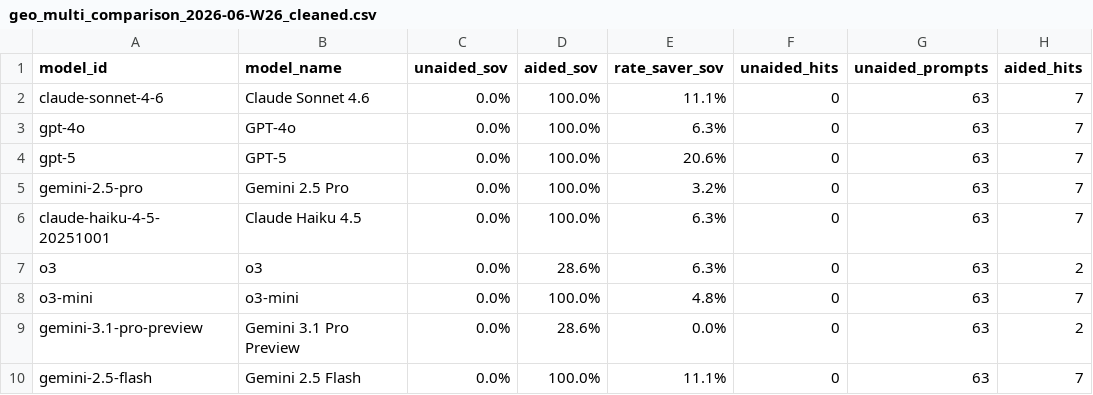
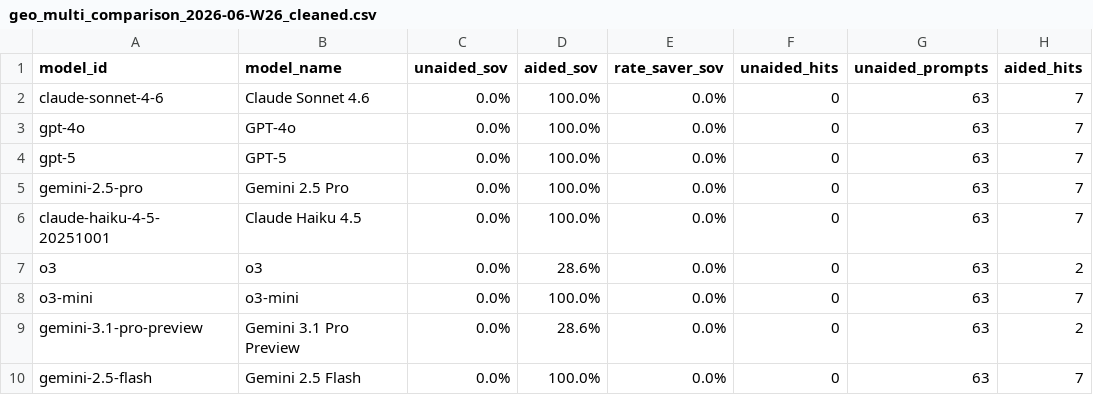
Before and after one commit to tyunugyen/geo-dashboard, a CSV file: benchmarks/geo_multi_comparison_2026-06-W26_cleaned.csv, drawn as a sheet; only a part is shown; the diff names each change by its address in the sheet, - before the commit and + after, or states it on an @@ line.

Commit message:
GEO benchmark: 2026-06-W26 | Unaided SOV 0% | 63 unaided prompts

```diff
--- a/benchmarks/geo_multi_comparison_2026-06-W26_cleaned.csv
+++ b/benchmarks/geo_multi_comparison_2026-06-W26_cleaned.csv
-E2 (rate_saver_sov): 11.1%
+E2 (rate_saver_sov): 0.0%
-E3 (rate_saver_sov): 6.3%
+E3 (rate_saver_sov): 0.0%
-E4 (rate_saver_sov): 20.6%
+E4 (rate_saver_sov): 0.0%
-E5 (rate_saver_sov): 3.2%
+E5 (rate_saver_sov): 0.0%
-E6:E7 (rate_saver_sov): 6.3%
+E6:E7 (rate_saver_sov): 0.0%
-E8 (rate_saver_sov): 4.8%
+E8 (rate_saver_sov): 0.0%
-E10 (rate_saver_sov): 11.1%
+E10 (rate_saver_sov): 0.0%
```
Also changed, not shown: 1 other file.
